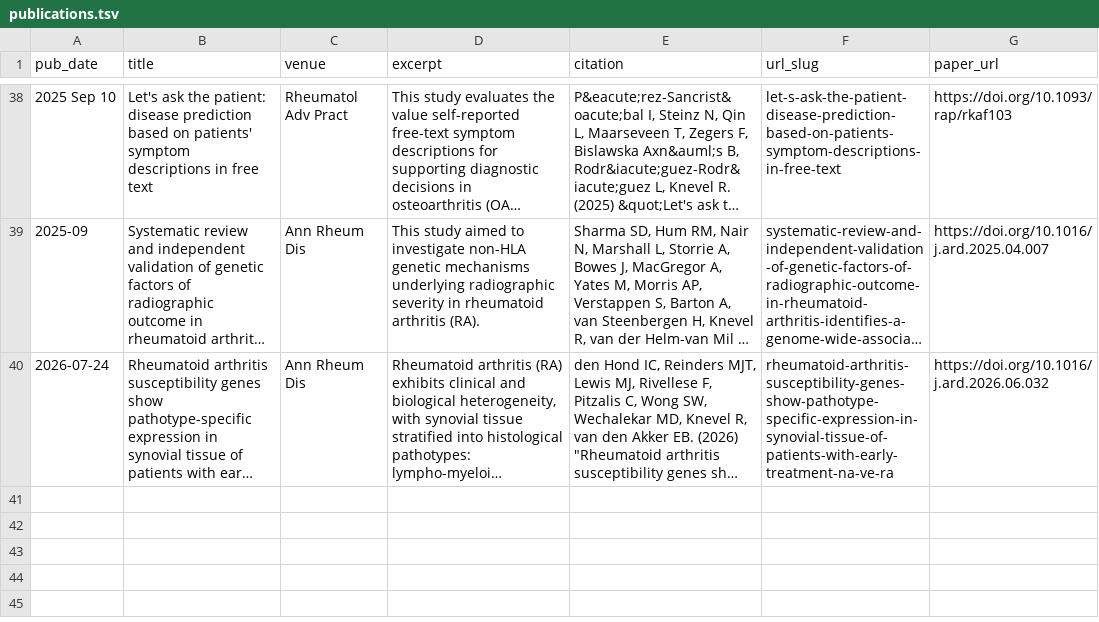
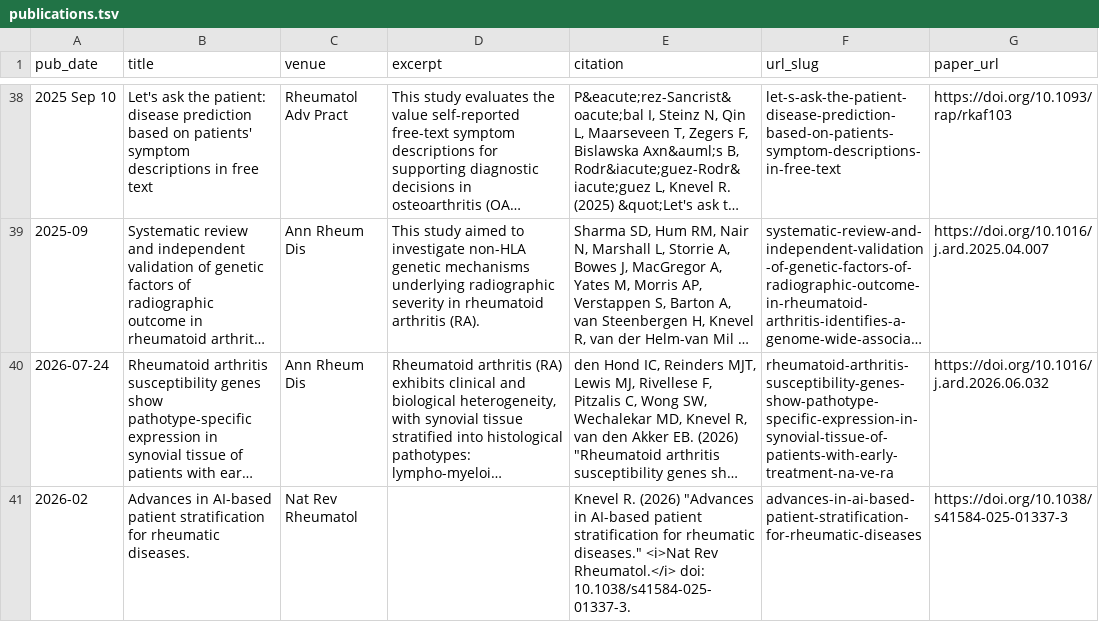
Before and after one commit to Knevel-Lab/Knevel-Lab.github.io, a TSV file: markdown_generator/publications.tsv, drawn as a sheet; only a part is shown, gaps mark what is left out; long unchanged cells end in …; the diff names each change by its address in the sheet, - before the commit and + after, or states it on an @@ line.

```diff
--- a/markdown_generator/publications.tsv
+++ b/markdown_generator/publications.tsv
+row 41: 2026-02 | Advances in AI-based patient stratification for rheumatic diseases. | Nat Rev Rheumatol |  | Knevel R. (2026) "Advances in AI-based patient stratification for rheumatic diseases." <i>Nat Rev Rheumatol.</i> doi: 10.1038/s41584-025-01337-3. | advances-in-ai-based-patient-stratification-for-rheumatic-diseases | https://doi.org/10.1038/s41584-025-01337-3
```
Also changed, not shown: markdown_generator/member_activity_records.csv, 1 other file.
